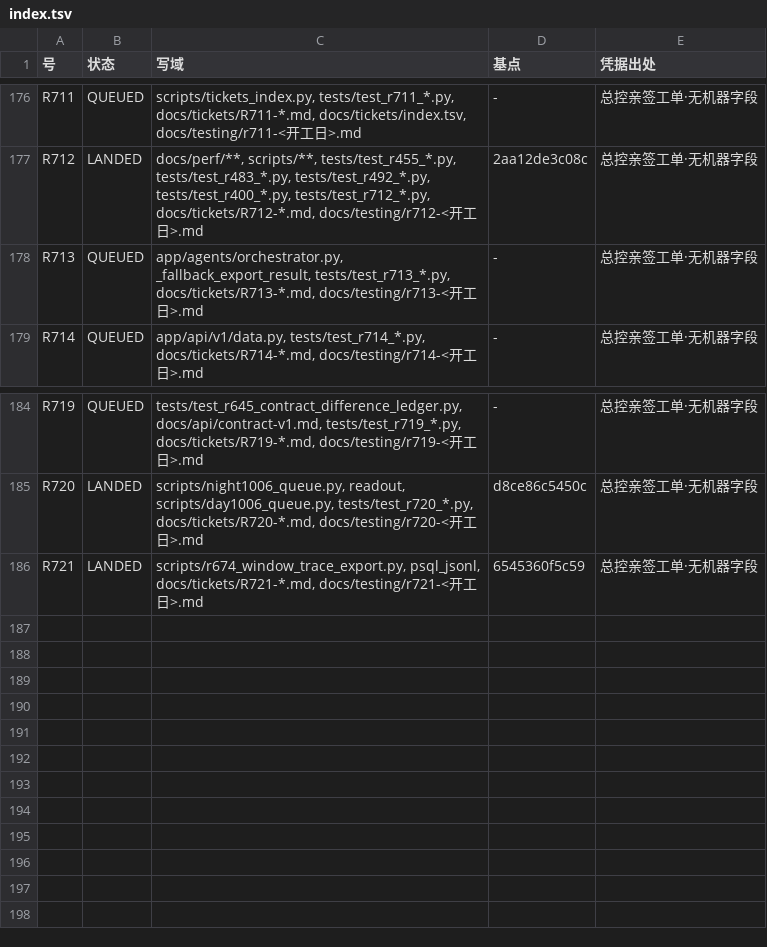
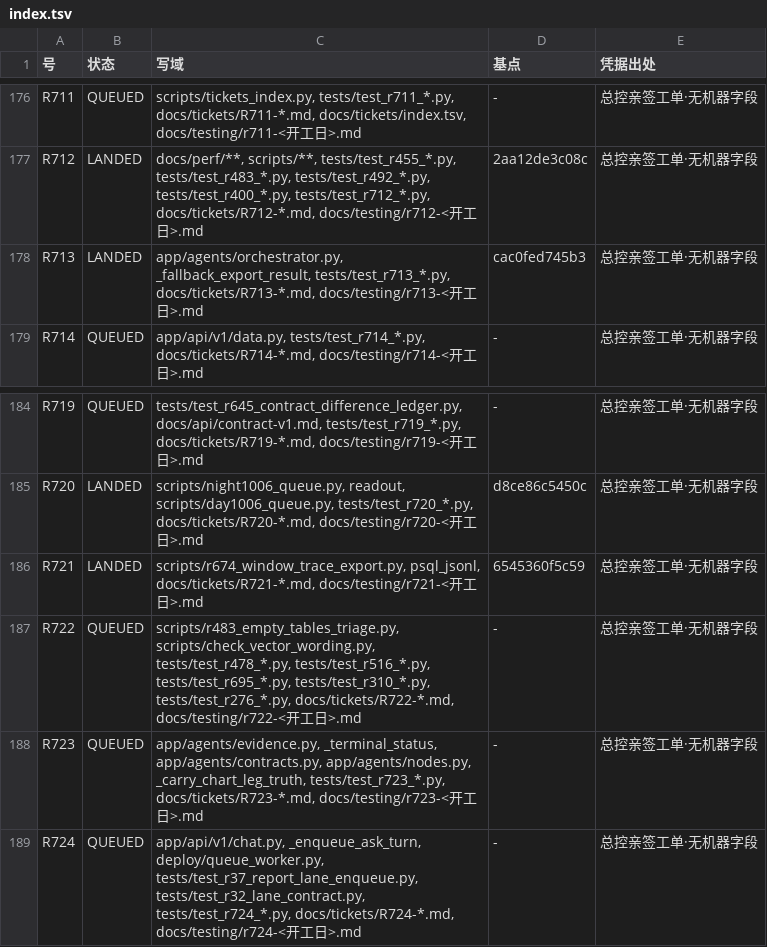
Before and after one commit to jfuyiugvuihj/enterprise-brain, a TSV file: docs/tickets/index.tsv, drawn as a sheet; only a part is shown, gaps mark what is left out.

Commit message:
账（R713 并树之后重生成索引·自指后果）：状态由 git log 现查，index.tsv 为生成物、禁止手改；tickets_index --check 的 rc 与枚数由这笔提交当时现取。

```diff
--- a/docs/tickets/index.tsv
+++ b/docs/tickets/index.tsv
@@ -177,3 +177,3 @@ R711	QUEUED	scripts/tickets_index.py, tests/test_r711_*.py, docs/tickets/R711-*.
 R712	LANDED	docs/perf/**, scripts/**, tests/test_r455_*.py, tests/test_r483_*.py, tests/test_r492_*.py, tests/test_r400_*.py, tests/test_r712_*.py, docs/tickets/R712-*.md, docs/testing/r712-<开工日>.md	2aa12de3c08c	总控亲签工单·无机器字段
-R713	QUEUED	app/agents/orchestrator.py, _fallback_export_result, tests/test_r713_*.py, docs/tickets/R713-*.md, docs/testing/r713-<开工日>.md	-	总控亲签工单·无机器字段
+R713	LANDED	app/agents/orchestrator.py, _fallback_export_result, tests/test_r713_*.py, docs/tickets/R713-*.md, docs/testing/r713-<开工日>.md	cac0fed745b3	总控亲签工单·无机器字段
 R714	QUEUED	app/api/v1/data.py, tests/test_r714_*.py, docs/tickets/R714-*.md, docs/testing/r714-<开工日>.md	-	总控亲签工单·无机器字段
@@ -186 +186,4 @@ R720	LANDED	scripts/night1006_queue.py, readout, scripts/day1006_queue.py, tests
 R721	LANDED	scripts/r674_window_trace_export.py, psql_jsonl, docs/tickets/R721-*.md, docs/testing/r721-<开工日>.md	6545360f5c59	总控亲签工单·无机器字段
+R722	QUEUED	scripts/r483_empty_tables_triage.py, scripts/check_vector_wording.py, tests/test_r478_*.py, tests/test_r516_*.py, tests/test_r695_*.py, tests/test_r310_*.py, tests/test_r276_*.py, docs/tickets/R722-*.md, docs/testing/r722-<开工日>.md	-	总控亲签工单·无机器字段
+R723	QUEUED	app/agents/evidence.py, _terminal_status, app/agents/contracts.py, app/agents/nodes.py, _carry_chart_leg_truth, tests/test_r723_*.py, docs/tickets/R723-*.md, docs/testing/r723-<开工日>.md	-	总控亲签工单·无机器字段
+R724	QUEUED	app/api/v1/chat.py, _enqueue_ask_turn, deploy/queue_worker.py, tests/test_r37_report_lane_enqueue.py, tests/test_r32_lane_contract.py, tests/test_r724_*.py, docs/tickets/R724-*.md, docs/testing/r724-<开工日>.md	-	总控亲签工单·无机器字段
```
